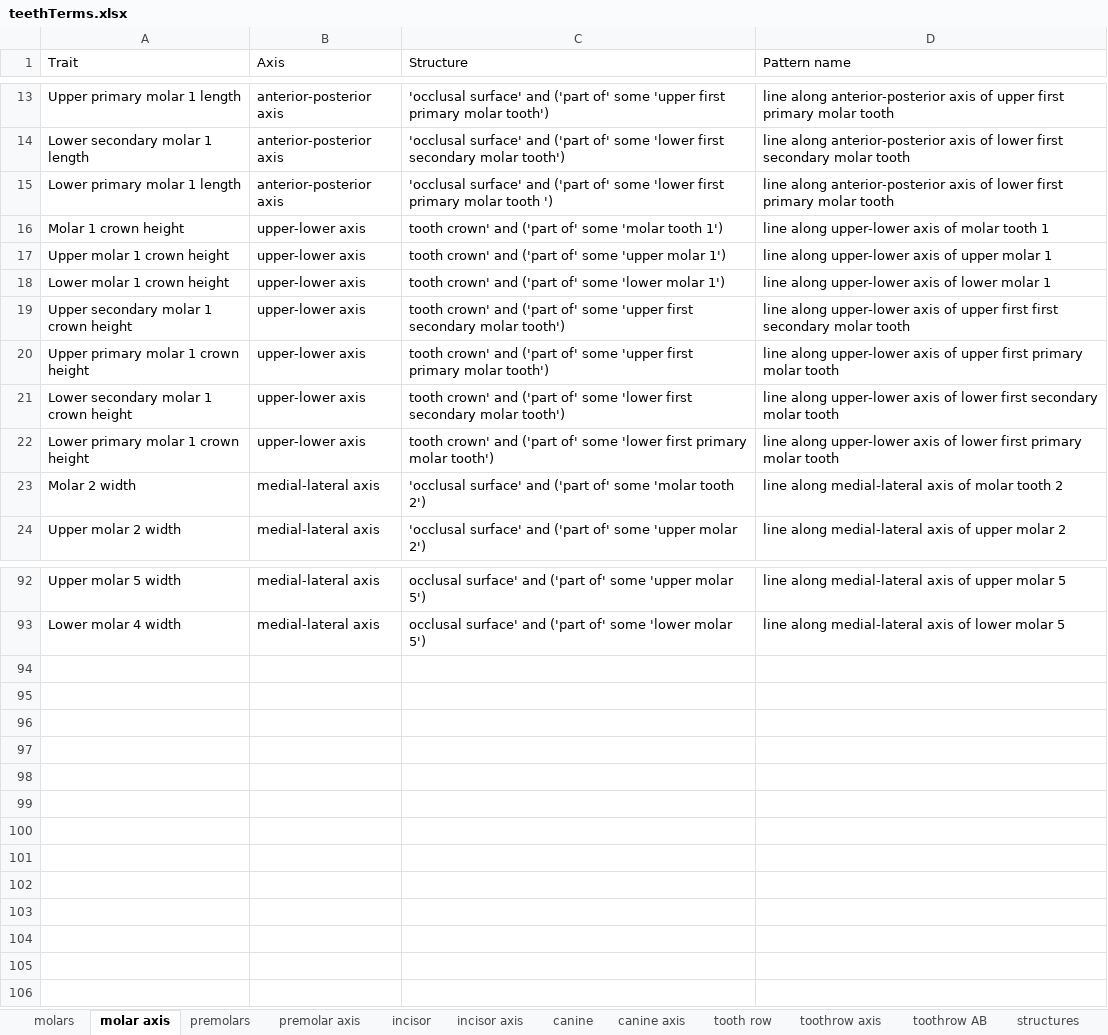
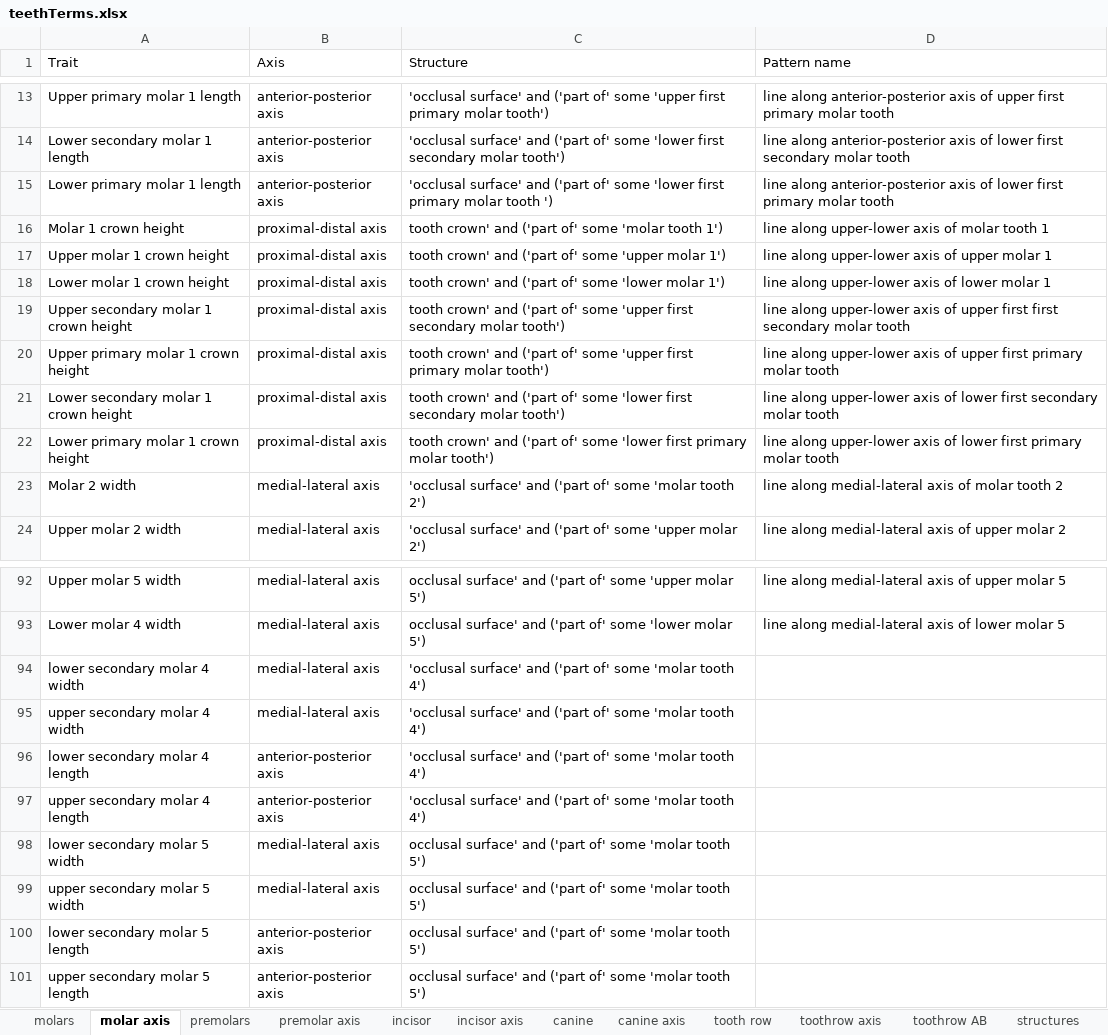
Before and after one commit to futres/fovt, an Excel workbook: terms/teethTerms.xlsx, sheet molar axis, drawn as a sheet; only a part is shown, gaps mark what is left out; values as stored, in another font and other column widths than the file's, no borders; the diff covers the shown part only; the diff names each change by its address in the sheet, - before the commit and + after, or states it on an @@ line.

Commit message:
adding molars

```diff
--- a/terms/teethTerms.xlsx (sheet molar axis)
+++ b/terms/teethTerms.xlsx (sheet molar axis)
-B16:B22 (Axis): upper-lower axis
+B16:B22 (Axis): proximal-distal axis
+row 94: lower secondary molar 4 width | medial-lateral axis | 'occlusal surface' and ('part of' some 'molar tooth 4')
+row 95: upper secondary molar 4 width | medial-lateral axis | 'occlusal surface' and ('part of' some 'molar tooth 4')
+row 96: lower secondary molar 4 length | anterior-posterior axis | 'occlusal surface' and ('part of' some 'molar tooth 4')
+row 97: upper secondary molar 4 length | anterior-posterior axis | 'occlusal surface' and ('part of' some 'molar tooth 4')
+row 98: lower secondary molar 5 width | medial-lateral axis | occlusal surface' and ('part of' some 'molar tooth 5')
+row 99: upper secondary molar 5 width | medial-lateral axis | occlusal surface' and ('part of' some 'molar tooth 5')
+row 100: lower secondary molar 5 length | anterior-posterior axis | occlusal surface' and ('part of' some 'molar tooth 5')
+row 101: upper secondary molar 5 length | anterior-posterior axis | occlusal surface' and ('part of' some 'molar tooth 5')
```
Also changed, not shown: 7 edited cells elsewhere in this sheet, sheet molars, sheet tooth row, terms/bodyTerms.xlsx, terms/oba_toDO.xlsx, 4 other files.
